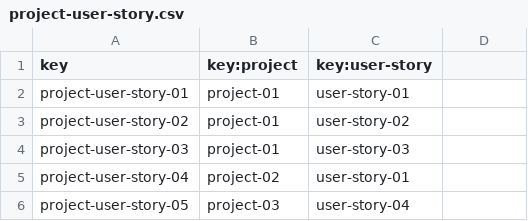
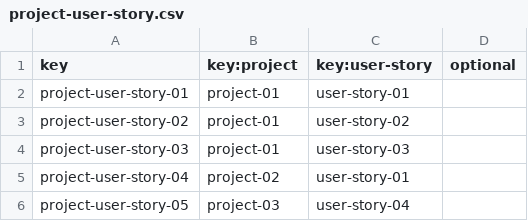
Before and after one commit to JesusFern/Acme-SF-D03, a CSV file: src/main/webapp/WEB-INF/resources/sample-data/project-user-story.csv, drawn as a sheet; only a part is shown; the diff names each change by its address in the sheet, - before the commit and + after, or states it on an @@ line.

```diff
--- a/src/main/webapp/WEB-INF/resources/sample-data/project-user-story.csv
+++ b/src/main/webapp/WEB-INF/resources/sample-data/project-user-story.csv
-D1: (empty)
+D1: optional
```
Also changed, not shown: src/main/webapp/WEB-INF/resources/sample-data/user-story.csv, 19 other files.
